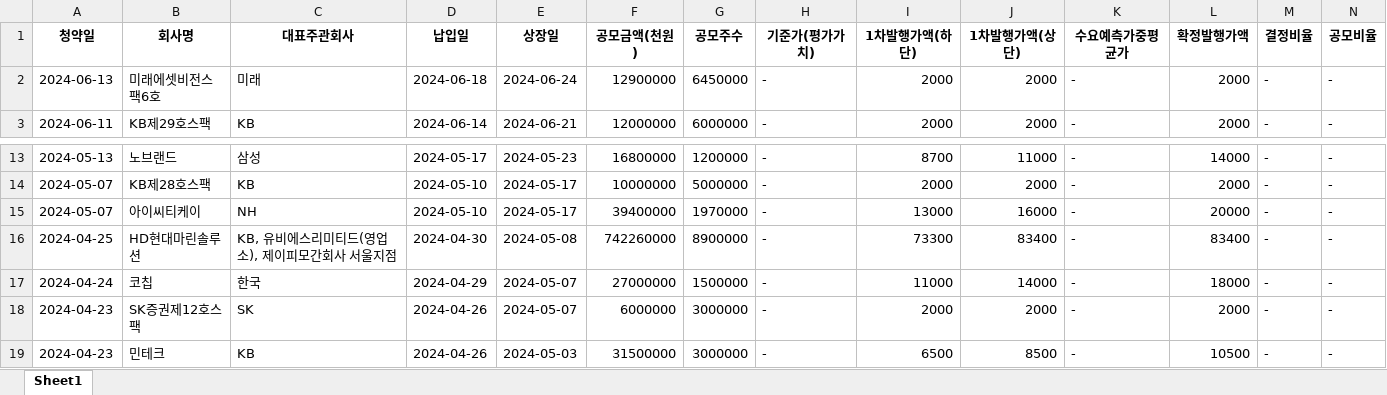
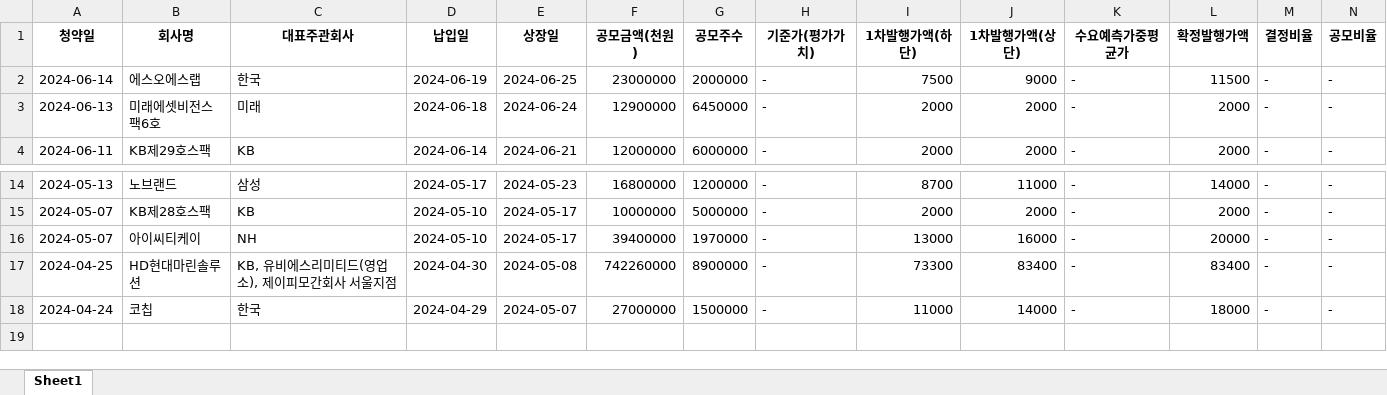
Before and after one commit to Kis-ds/IPO, an Excel workbook: datasets/form2.xlsx, sheet Sheet1, drawn as a sheet; only a part is shown, gaps mark what is left out; values as stored, in another font and other column widths than the file's, no borders; removed rows and columns are numbered as before the commit, all else as after; rows hold the shown columns only; the diff names each change by its address in the sheet, - before the commit and + after, or states it on an @@ line.

Commit message:
RPA datasets push 2024-06-26

```diff
--- a/datasets/form2.xlsx (sheet Sheet1)
+++ b/datasets/form2.xlsx (sheet Sheet1)
+row 2: 2024-06-14 | 에스오에스랩 | 한국 | 2024-06-19 | 2024-06-25 | 23000000 | 2000000 | - | 7500 | 9000 | - | 11500 | - | -
-row 18: 2024-04-23 | SK증권제12호스팩 | SK | 2024-04-26 | 2024-05-07 | 6000000 | 3000000 | - | 2000 | 2000 | - | 2000 | - | -
-row 19: 2024-04-23 | 민테크 | KB | 2024-04-26 | 2024-05-03 | 31500000 | 3000000 | - | 6500 | 8500 | - | 10500 | - | -
```
Also changed, not shown: datasets/corporate-finance-data.xlsx, datasets/form1.xlsx, 4 other files.
